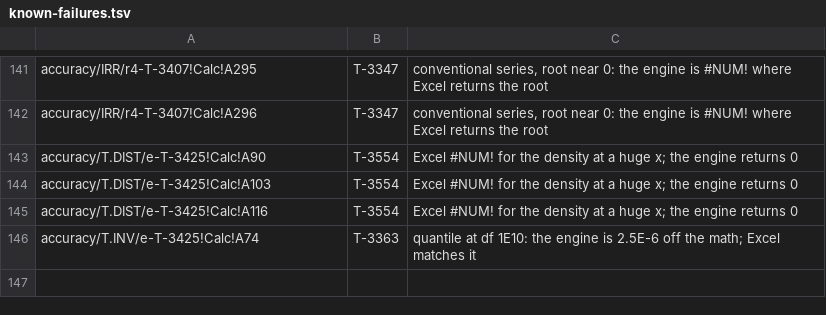
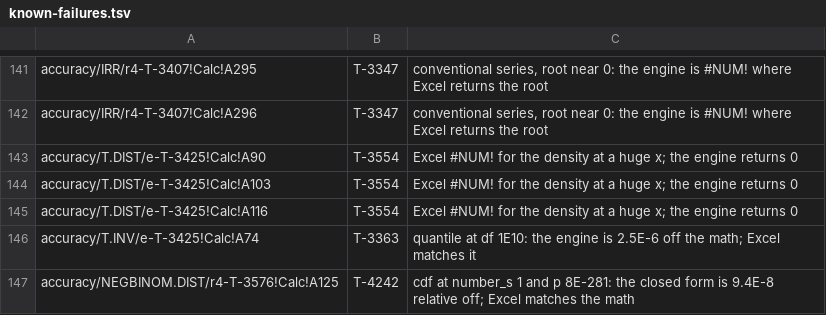
Before and after one commit to SteveCoInc/rustsheet, a TSV file: eval/accuracy/known-failures.tsv, drawn as a sheet; only a part is shown, gaps mark what is left out; the diff names each change by its address in the sheet, - before the commit and + after, or states it on an @@ line.

```diff
--- a/eval/accuracy/known-failures.tsv
+++ b/eval/accuracy/known-failures.tsv
+row 147: accuracy/NEGBINOM.DIST/r4-T-3576!Calc!A125 | T-4242 | cdf at number_s 1 and p 8E-281: the closed form is 9.4E-8 relative off; Excel matches the math
```
Also changed, not shown: 19 other files.
